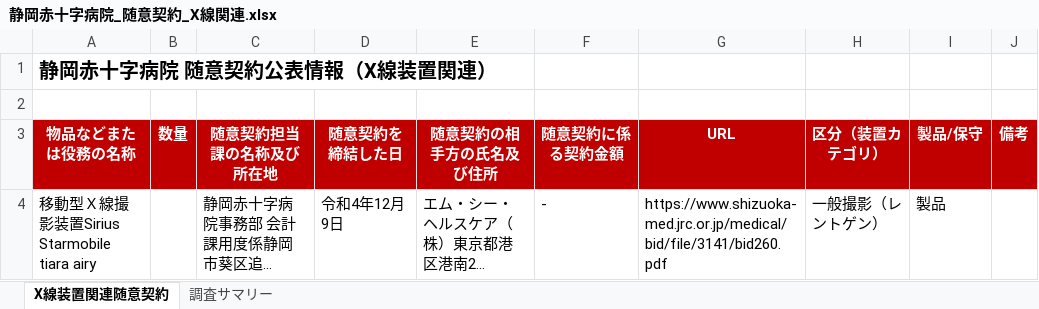
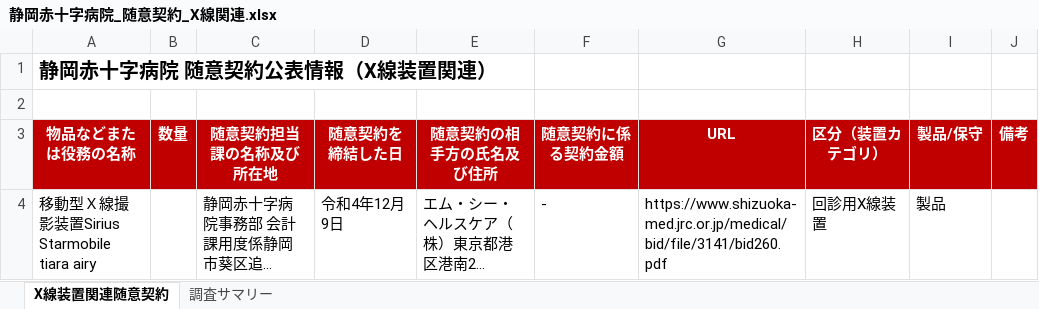
Before and after one commit to natatun1698/claude-code-on-the-web-html, an Excel workbook: output/静岡赤十字病院_随意契約_X線関連.xlsx, sheet X線装置関連随意契約, drawn as a sheet; long unchanged cells end in …; values as stored, in another font and other column widths than the file's, no borders; the diff names each change by its address in the sheet, - before the commit and + after, or states it on an @@ line.

```diff
--- a/output/静岡赤十字病院_随意契約_X線関連.xlsx (sheet X線装置関連随意契約)
+++ b/output/静岡赤十字病院_随意契約_X線関連.xlsx (sheet X線装置関連随意契約)
-H4 (区分（装置カテゴリ）): 一般撮影（レントゲン）
+H4 (区分（装置カテゴリ）): 回診用X線装置
```
Also changed, not shown: sheet 調査サマリー, output/京都滋賀_赤十字病院_随意契約_X線関連_サマリー.xlsx, output/京都第二赤十字病院_随意契約_X線関連.xlsx, 41 other files.
